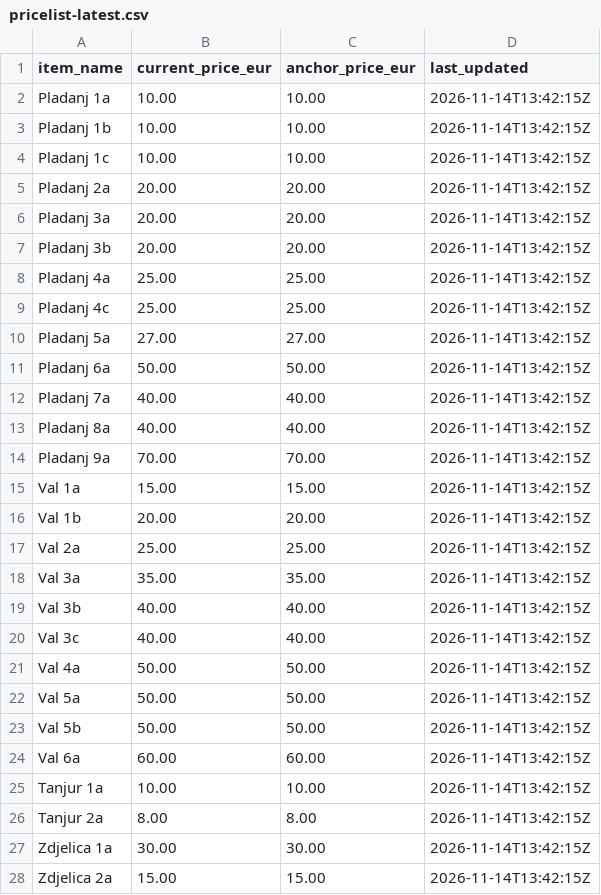
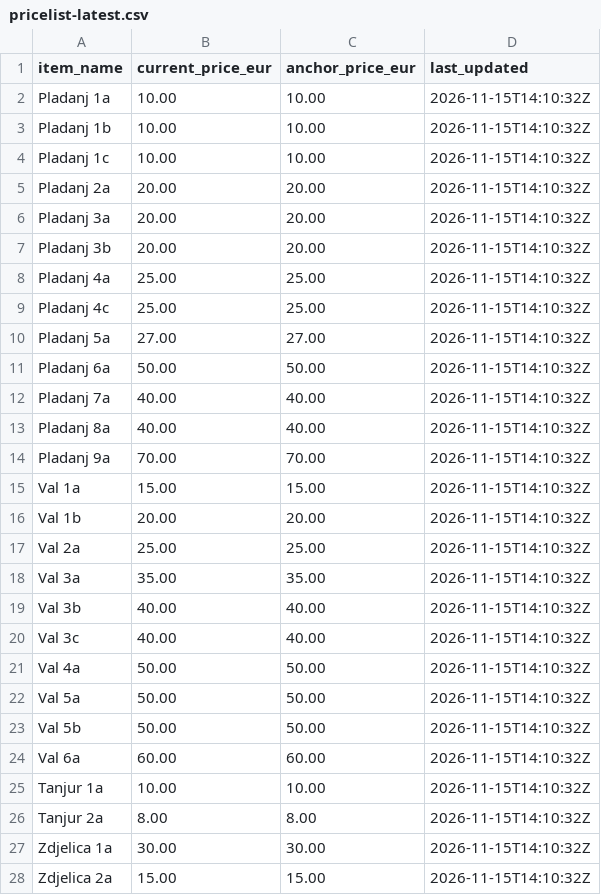
Before and after one commit to pinjusicmatea-23/stardi-cer, a CSV file: pricelist-latest.csv, drawn as a sheet; only a part is shown; the diff covers the shown part only.

```diff
--- a/pricelist-latest.csv
+++ b/pricelist-latest.csv
@@ -1,28 +1,28 @@
 item_name,current_price_eur,anchor_price_eur,last_updated
-Pladanj 1a,10.00,10.00,2026-11-14T13:42:15Z
-Pladanj 1b,10.00,10.00,2026-11-14T13:42:15Z
-Pladanj 1c,10.00,10.00,2026-11-14T13:42:15Z
-Pladanj 2a,20.00,20.00,2026-11-14T13:42:15Z
-Pladanj 3a,20.00,20.00,2026-11-14T13:42:15Z
-Pladanj 3b,20.00,20.00,2026-11-14T13:42:15Z
-Pladanj 4a,25.00,25.00,2026-11-14T13:42:15Z
-Pladanj 4c,25.00,25.00,2026-11-14T13:42:15Z
-Pladanj 5a,27.00,27.00,2026-11-14T13:42:15Z
-Pladanj 6a,50.00,50.00,2026-11-14T13:42:15Z
-Pladanj 7a,40.00,40.00,2026-11-14T13:42:15Z
-Pladanj 8a,40.00,40.00,2026-11-14T13:42:15Z
-Pladanj 9a,70.00,70.00,2026-11-14T13:42:15Z
-Val 1a,15.00,15.00,2026-11-14T13:42:15Z
-Val 1b,20.00,20.00,2026-11-14T13:42:15Z
-Val 2a,25.00,25.00,2026-11-14T13:42:15Z
-Val 3a,35.00,35.00,2026-11-14T13:42:15Z
-Val 3b,40.00,40.00,2026-11-14T13:42:15Z
-Val 3c,40.00,40.00,2026-11-14T13:42:15Z
-Val 4a,50.00,50.00,2026-11-14T13:42:15Z
-Val 5a,50.00,50.00,2026-11-14T13:42:15Z
-Val 5b,50.00,50.00,2026-11-14T13:42:15Z
-Val 6a,60.00,60.00,2026-11-14T13:42:15Z
-Tanjur 1a,10.00,10.00,2026-11-14T13:42:15Z
-Tanjur 2a,8.00,8.00,2026-11-14T13:42:15Z
-Zdjelica 1a,30.00,30.00,2026-11-14T13:42:15Z
-Zdjelica 2a,15.00,15.00,2026-11-14T13:42:15Z
+Pladanj 1a,10.00,10.00,2026-11-15T14:10:32Z
+Pladanj 1b,10.00,10.00,2026-11-15T14:10:32Z
+Pladanj 1c,10.00,10.00,2026-11-15T14:10:32Z
+Pladanj 2a,20.00,20.00,2026-11-15T14:10:32Z
+Pladanj 3a,20.00,20.00,2026-11-15T14:10:32Z
+Pladanj 3b,20.00,20.00,2026-11-15T14:10:32Z
+Pladanj 4a,25.00,25.00,2026-11-15T14:10:32Z
+Pladanj 4c,25.00,25.00,2026-11-15T14:10:32Z
+Pladanj 5a,27.00,27.00,2026-11-15T14:10:32Z
+Pladanj 6a,50.00,50.00,2026-11-15T14:10:32Z
+Pladanj 7a,40.00,40.00,2026-11-15T14:10:32Z
+Pladanj 8a,40.00,40.00,2026-11-15T14:10:32Z
+Pladanj 9a,70.00,70.00,2026-11-15T14:10:32Z
+Val 1a,15.00,15.00,2026-11-15T14:10:32Z
+Val 1b,20.00,20.00,2026-11-15T14:10:32Z
+Val 2a,25.00,25.00,2026-11-15T14:10:32Z
+Val 3a,35.00,35.00,2026-11-15T14:10:32Z
+Val 3b,40.00,40.00,2026-11-15T14:10:32Z
+Val 3c,40.00,40.00,2026-11-15T14:10:32Z
+Val 4a,50.00,50.00,2026-11-15T14:10:32Z
+Val 5a,50.00,50.00,2026-11-15T14:10:32Z
+Val 5b,50.00,50.00,2026-11-15T14:10:32Z
+Val 6a,60.00,60.00,2026-11-15T14:10:32Z
+Tanjur 1a,10.00,10.00,2026-11-15T14:10:32Z
+Tanjur 2a,8.00,8.00,2026-11-15T14:10:32Z
+Zdjelica 1a,30.00,30.00,2026-11-15T14:10:32Z
+Zdjelica 2a,15.00,15.00,2026-11-15T14:10:32Z
```
Also changed, not shown: 31 edited cells elsewhere in this file, 2 other files.
